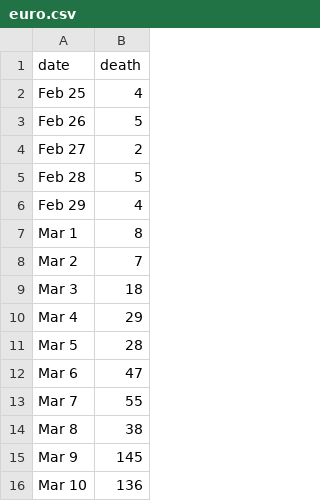
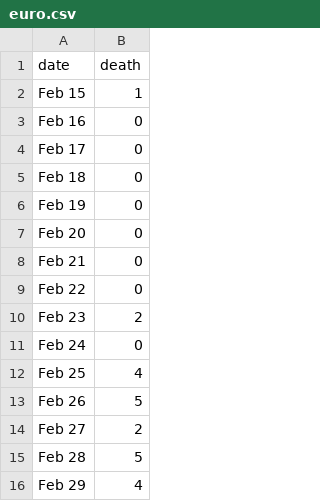
Before and after one commit to ytakefuji/euro, a CSV file: euro.csv, drawn as a sheet; only a part is shown; the shorter side is filled out with more unchanged rows; the diff covers the shown part only; the diff names each change by its address in the sheet, - before the commit and + after, or states it on an @@ line.

```diff
--- a/euro.csv
+++ b/euro.csv
+row 2: Feb 15 | 1
+row 3: Feb 16 | 0
+row 4: Feb 17 | 0
+row 5: Feb 18 | 0
+row 6: Feb 19 | 0
+row 7: Feb 20 | 0
+row 8: Feb 21 | 0
+row 9: Feb 22 | 0
+row 10: Feb 23 | 2
+row 11: Feb 24 | 0
```
Also changed, not shown: 7 added rows and 9 edited cells elsewhere in this file, 1 other file.
